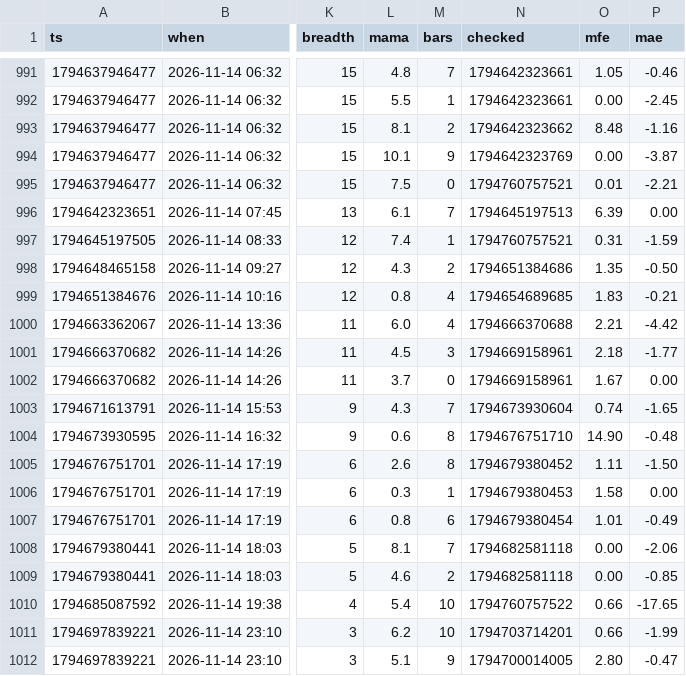
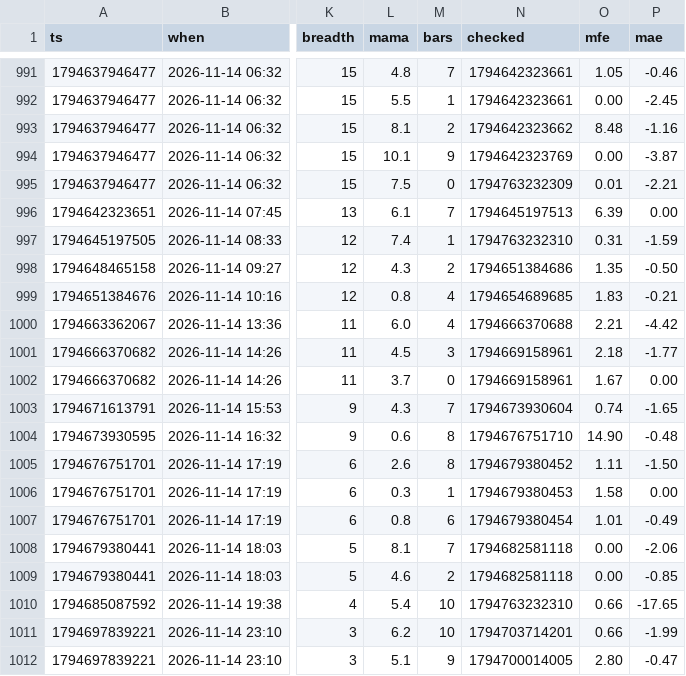
Before and after one commit to b3abderrahmane-lgtm/wissam, a CSV file: journal.csv, drawn as a sheet; only a part is shown, gaps mark what is left out; the diff covers the shown part only; the diff names each change by its address in the sheet, - before the commit and + after, or states it on an @@ line.

```diff
--- a/journal.csv
+++ b/journal.csv
-N995 (checked): 1794760757521
+N995 (checked): 1794763232309
-N997 (checked): 1794760757521
+N997 (checked): 1794763232310
-N1010 (checked): 1794760757522
+N1010 (checked): 1794763232310
```
Also changed, not shown: 3 added rows and 32 edited cells elsewhere in this file.
